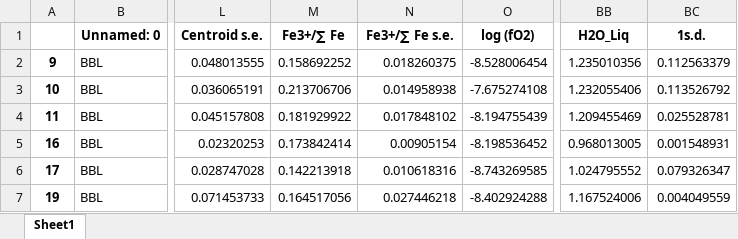
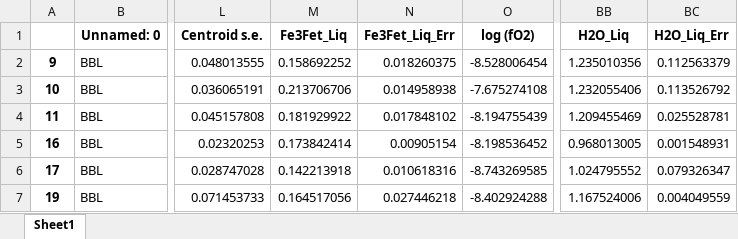
Before and after one commit to PennyWieser/PySulfSat, an Excel workbook: docs/Examples/S6St_Testing/Muth_data_Merged.xlsx, sheet Sheet1, drawn as a sheet; only a part is shown, gaps mark what is left out; values as stored, in another font and other column widths than the file's, no borders; charts and pictures not drawn; the diff names each change by its address in the sheet, - before the commit and + after, or states it on an @@ line.

```diff
--- a/docs/Examples/S6St_Testing/Muth_data_Merged.xlsx (sheet Sheet1)
+++ b/docs/Examples/S6St_Testing/Muth_data_Merged.xlsx (sheet Sheet1)
-M1: Fe3+/∑ Fe
+M1: Fe3Fet_Liq
-N1: Fe3+/∑ Fe s.e.
+N1: Fe3Fet_Liq_Err
-BC1: 1s.d.
+BC1: H2O_Liq_Err
```
Also changed, not shown: 16 other files.
